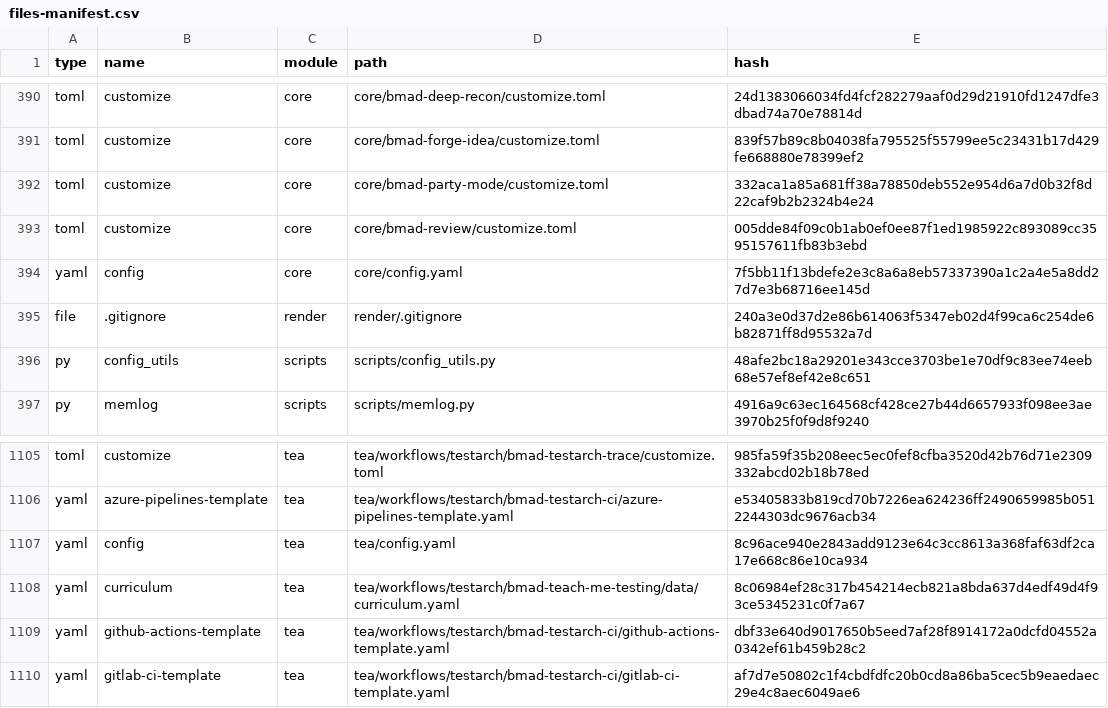
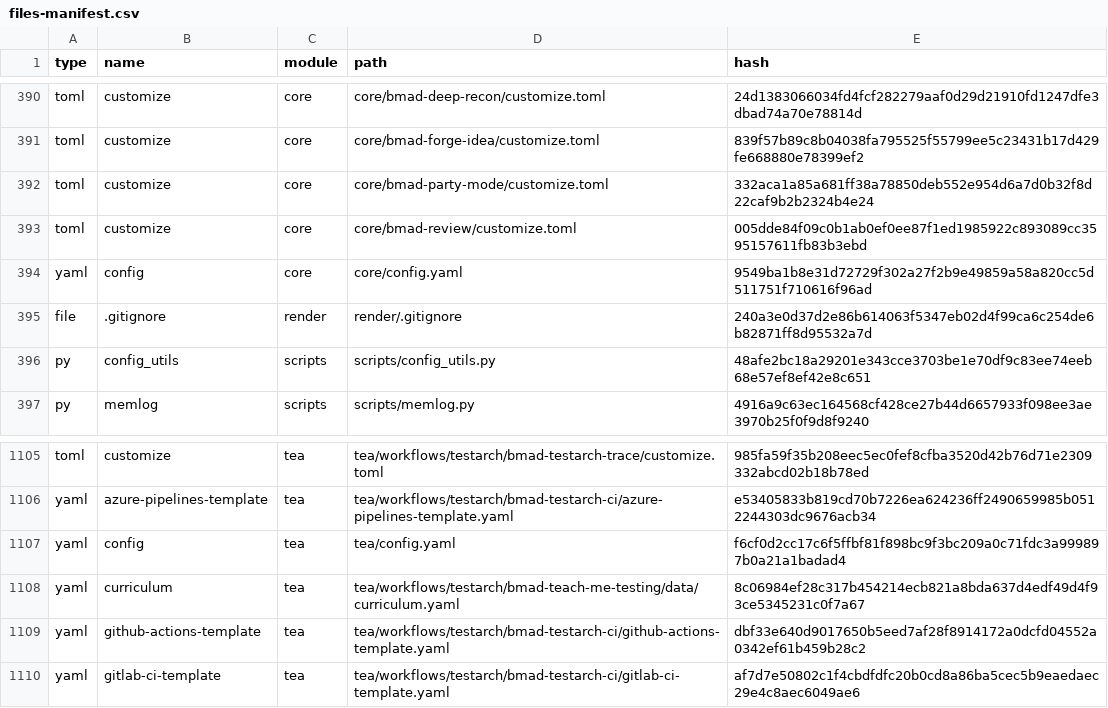
Before and after one commit to Hexalith/Hexalith.Platform, a CSV file: _bmad/_config/files-manifest.csv, drawn as a sheet; only a part is shown, gaps mark what is left out; the diff covers the shown part only.

```diff
--- a/_bmad/_config/files-manifest.csv
+++ b/_bmad/_config/files-manifest.csv
@@ -393,3 +393,3 @@ type,name,module,path,hash
 "toml","customize","core","core/bmad-review/customize.toml","005dde84f09c0b1ab0ef0ee87f1ed1985922c893089cc3595157611fb83b3ebd"
-"yaml","config","core","core/config.yaml","7f5bb11f13bdefe2e3c8a6a8eb57337390a1c2a4e5a8dd27d7e3b68716ee145d"
+"yaml","config","core","core/config.yaml","9549ba1b8e31d72729f302a27f2b9e49859a58a820cc5d511751f710616f96ad"
 "file",".gitignore","render","render/.gitignore","240a3e0d37d2e86b614063f5347eb02d4f99ca6c254de6b82871ff8d95532a7d"
@@ -1106,3 +1106,3 @@ type,name,module,path,hash
 "yaml","azure-pipelines-template","tea","tea/workflows/testarch/bmad-testarch-ci/azure-pipelines-template.yaml","e53405833b819cd70b7226ea624236ff2490659985b0512244303dc9676acb34"
-"yaml","config","tea","tea/config.yaml","8c96ace940e2843add9123e64c3cc8613a368faf63df2ca17e668c86e10ca934"
+"yaml","config","tea","tea/config.yaml","f6cf0d2cc17c6f5ffbf81f898bc9f3bc209a0c71fdc3a999897b0a21a1badad4"
 "yaml","curriculum","tea","tea/workflows/testarch/bmad-teach-me-testing/data/curriculum.yaml","8c06984ef28c317b454214ecb821a8bda637d4edf49d4f93ce5345231c0f7a67"
```
Also changed, not shown: 5 edited cells elsewhere in this file, 48 other files.
